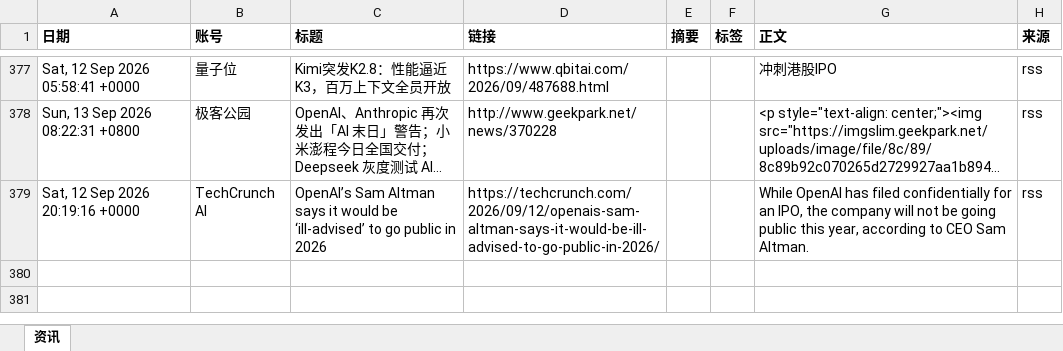
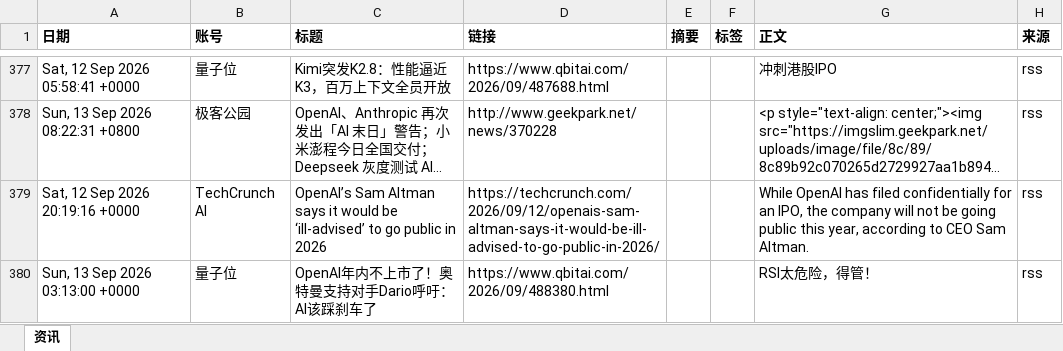
Before and after one commit to Yta402/colinfor-embodied-ai, an Excel workbook: data/具身智能行业资讯总表.xlsx, sheet 资讯, drawn as a sheet; only a part is shown, gaps mark what is left out; long unchanged cells end in …; values as stored, in another font and other column widths than the file's, no borders; the diff covers the shown part only; the diff names each change by its address in the sheet, - before the commit and + after, or states it on an @@ line.

```diff
--- a/data/具身智能行业资讯总表.xlsx (sheet 资讯)
+++ b/data/具身智能行业资讯总表.xlsx (sheet 资讯)
+row 380: Sun, 13 Sep 2026 03:13:00 +0000 | 量子位 | OpenAI年内不上市了！奥特曼支持对手Dario呼吁：AI该踩刹车了 | https://www.qbitai.com/2026/09/488380.html |  |  | RSI太危险，得管！ | rss
```
Also changed, not shown: 2 added rows elsewhere in this sheet, 4 other files.
